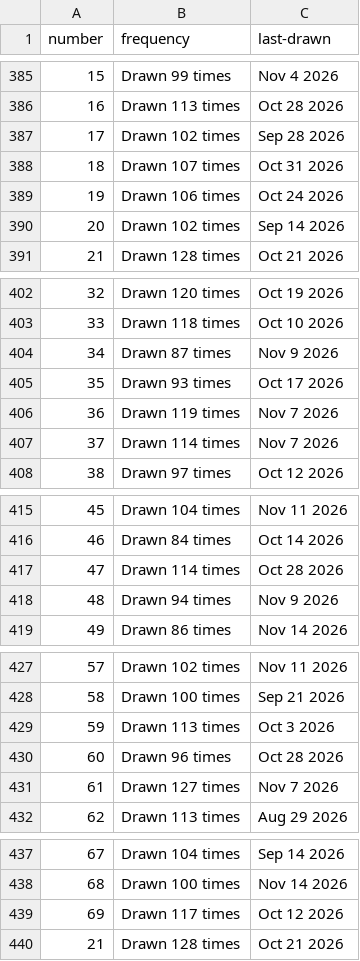
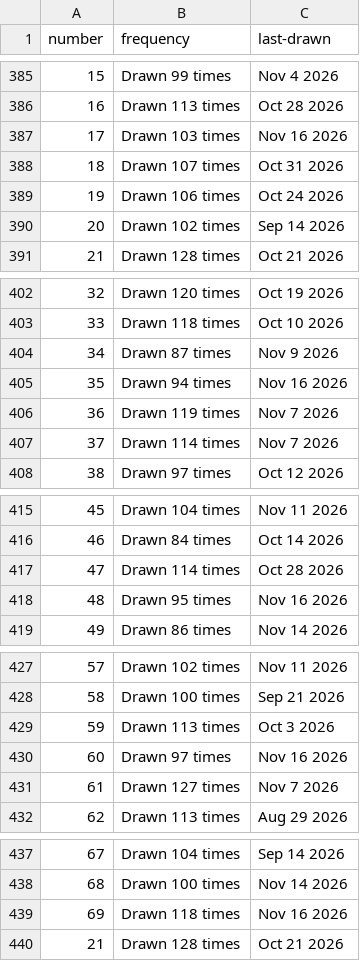
Before and after one commit to kv-hearst/powerball, a CSV file: data/main_ball.csv, drawn as a sheet; only a part is shown, gaps mark what is left out; the diff covers the shown part only.

```diff
--- a/data/main_ball.csv
+++ b/data/main_ball.csv
@@ -386,3 +386,3 @@ number,frequency,last-drawn
 16,Drawn 113 times,Oct 28 2026
-17,Drawn 102 times,Sep 28 2026
+17,Drawn 103 times,Nov 16 2026
 18,Drawn 107 times,Oct 31 2026
@@ -404,3 +404,3 @@ number,frequency,last-drawn
 34,Drawn 87 times,Nov 9 2026
-35,Drawn 93 times,Oct 17 2026
+35,Drawn 94 times,Nov 16 2026
 36,Drawn 119 times,Nov 7 2026
@@ -417,3 +417,3 @@ number,frequency,last-drawn
 47,Drawn 114 times,Oct 28 2026
-48,Drawn 94 times,Nov 9 2026
+48,Drawn 95 times,Nov 16 2026
 49,Drawn 86 times,Nov 14 2026
@@ -429,3 +429,3 @@ number,frequency,last-drawn
 59,Drawn 113 times,Oct 3 2026
-60,Drawn 96 times,Oct 28 2026
+60,Drawn 97 times,Nov 16 2026
 61,Drawn 127 times,Nov 7 2026
@@ -438,3 +438,3 @@ number,frequency,last-drawn
 68,Drawn 100 times,Nov 14 2026
-69,Drawn 117 times,Oct 12 2026
+69,Drawn 118 times,Nov 16 2026
 21,Drawn 128 times,Oct 21 2026
```
Also changed, not shown: 12 edited cells elsewhere in this file, data/main_ball_active.csv, data/main_ball_cleaned.csv, 4 other files.
